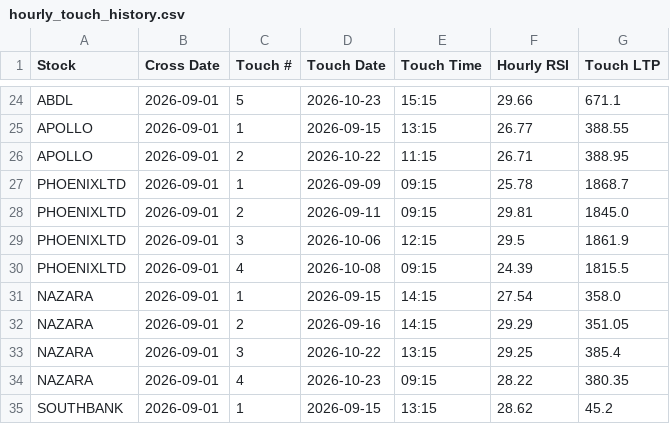
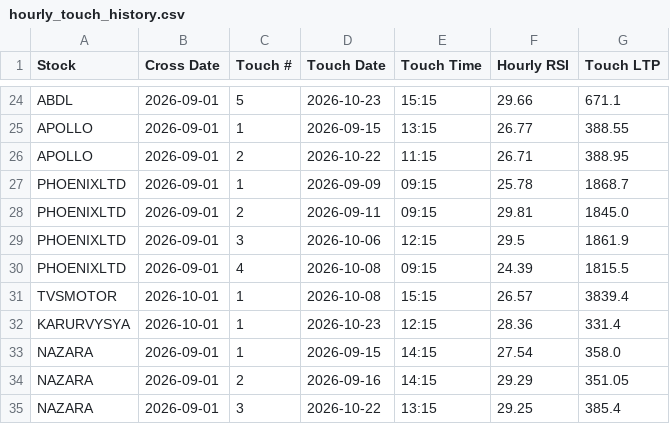
Before and after one commit to surajpjoshi/Montly_RSI, a CSV file: data/hourly_touch_history.csv, drawn as a sheet; only a part is shown, gaps mark what is left out; the shorter side is filled out with more unchanged rows; the diff names each change by its address in the sheet, - before the commit and + after, or states it on an @@ line.

```diff
--- a/data/hourly_touch_history.csv
+++ b/data/hourly_touch_history.csv
+row 31: TVSMOTOR | 2026-10-01 | 1 | 2026-10-08 | 15:15 | 26.57 | 3839.4
+row 32: KARURVYSYA | 2026-10-01 | 1 | 2026-10-23 | 12:15 | 28.36 | 331.4
```
Also changed, not shown: data/cross_history.csv, data/watchlist.csv.
